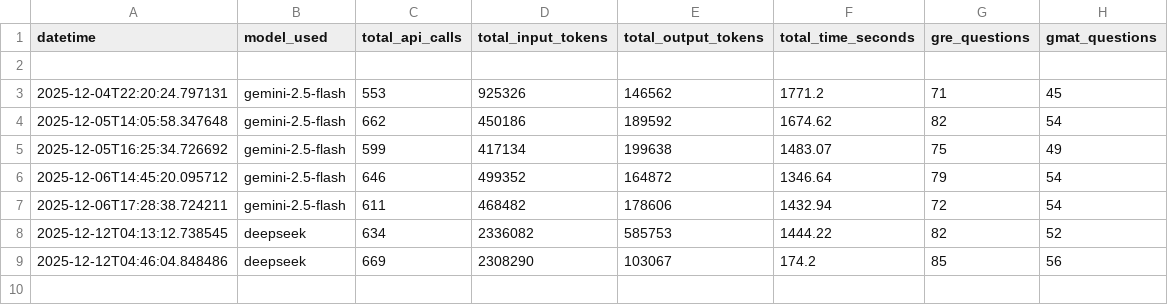
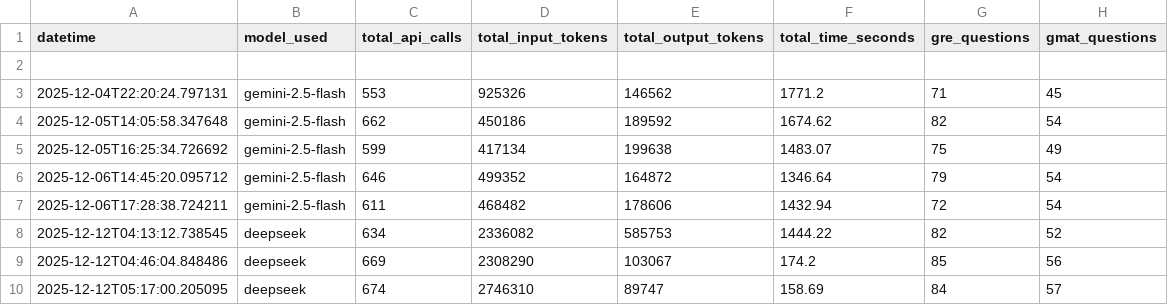
Before and after one commit to TanmayKumar-EngStud/CompEx-Platform, a CSV file: new_approach/qGen-new/log_json_files/analytics.csv, drawn as a sheet.

```diff
--- a/new_approach/qGen-new/log_json_files/analytics.csv
+++ b/new_approach/qGen-new/log_json_files/analytics.csv
@@ -9 +9,2 @@ datetime,model_used,total_api_calls,total_input_tokens,total_output_tokens,total
 2025-12-12T04:46:04.848486,deepseek,669,2308290,103067,174.2,85,56
+2025-12-12T05:17:00.205095,deepseek,674,2746310,89747,158.69,84,57
```
Also changed, not shown: 33 other files.
